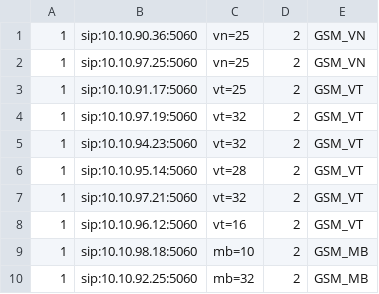
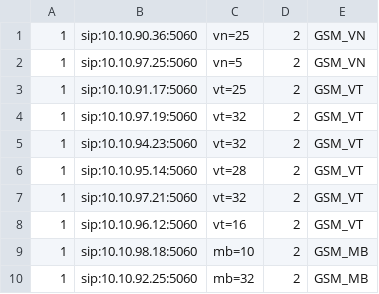
Before and after one commit to devops-itcs/CONFIG-CHANNEL-SIP-TC-9434, a CSV file: gsm.csv, drawn as a sheet.

Commit message:
Update gsm.csv

```diff
--- a/gsm.csv
+++ b/gsm.csv
@@ -1,3 +1,3 @@
 1,sip:10.10.90.36:5060,vn=25,2,GSM_VN
-1,sip:10.10.97.25:5060,vn=25,2,GSM_VN
+1,sip:10.10.97.25:5060,vn=5,2,GSM_VN
 1,sip:10.10.91.17:5060,vt=25,2,GSM_VT
```
